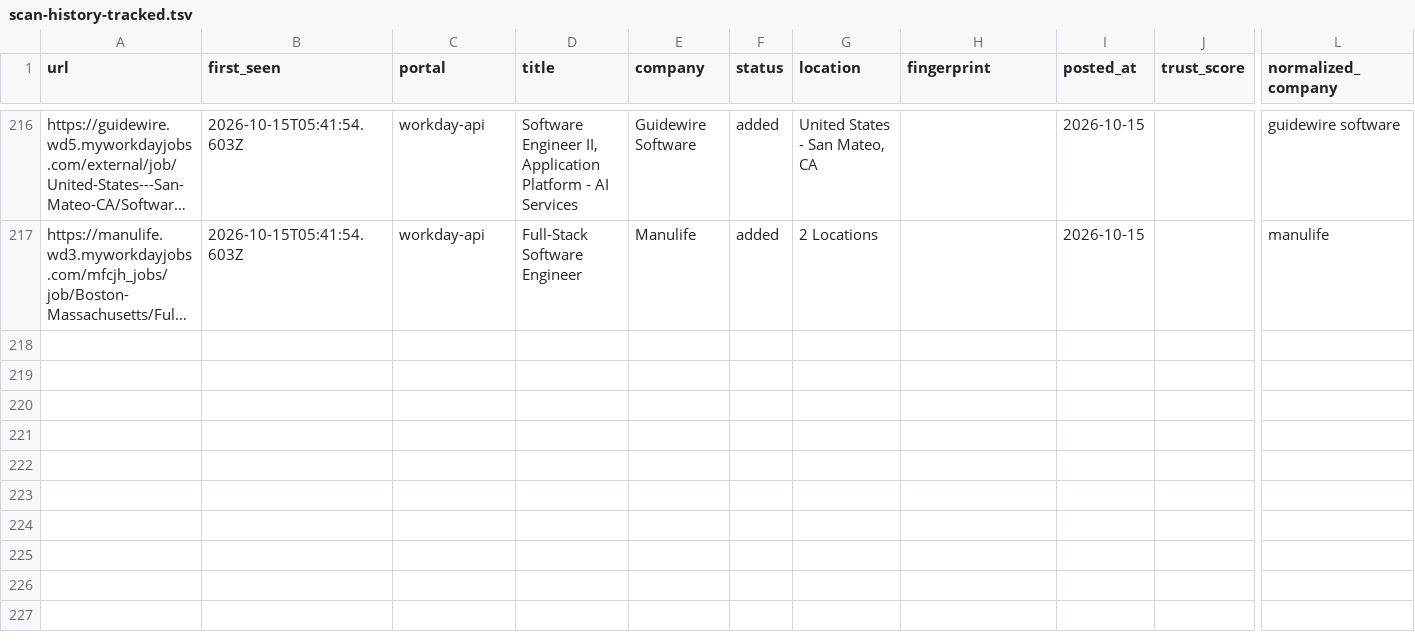
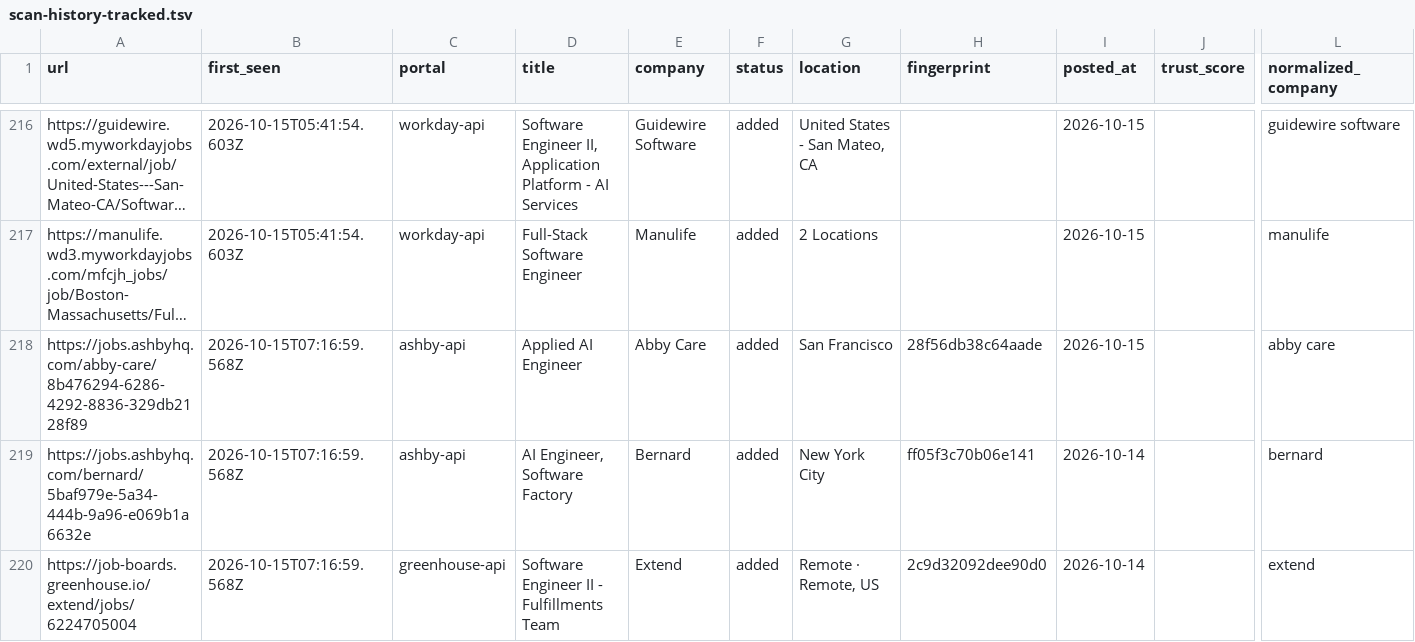
Before and after one commit to manavmalavia18/ghal-scanner, a TSV file: data/scan-history-tracked.tsv, drawn as a sheet; only a part is shown, gaps mark what is left out; long unchanged cells end in …; rows hold the shown columns only; the diff names each change by its address in the sheet, - before the commit and + after, or states it on an @@ line.

```diff
--- a/data/scan-history-tracked.tsv
+++ b/data/scan-history-tracked.tsv
+row 218: https://jobs.ashbyhq.com/abby-care/8b476294-6286-4292-8836-329db2128f89 | 2026-10-15T07:16:59.568Z | ashby-api | Applied AI Engineer | Abby Care | added | San Francisco | 28f56db38c64aade | 2026-10-15 |  | abby care
+row 219: https://jobs.ashbyhq.com/bernard/5baf979e-5a34-444b-9a96-e069b1a6632e | 2026-10-15T07:16:59.568Z | ashby-api | AI Engineer, Software Factory | Bernard | added | New York City | ff05f3c70b06e141 | 2026-10-14 |  | bernard
+row 220: https://job-boards.greenhouse.io/extend/jobs/6224705004 | 2026-10-15T07:16:59.568Z | greenhouse-api | Software Engineer II - Fulfillments Team | Extend | added | Remote · Remote, US | 2c9d32092dee90d0 | 2026-10-14 |  | extend
```
Also changed, not shown: data/scan-runs.tsv, 3 other files.
